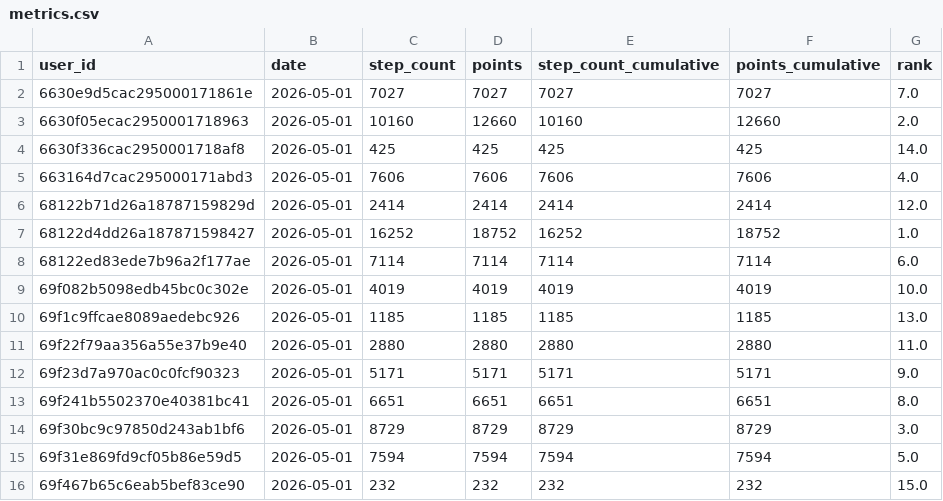
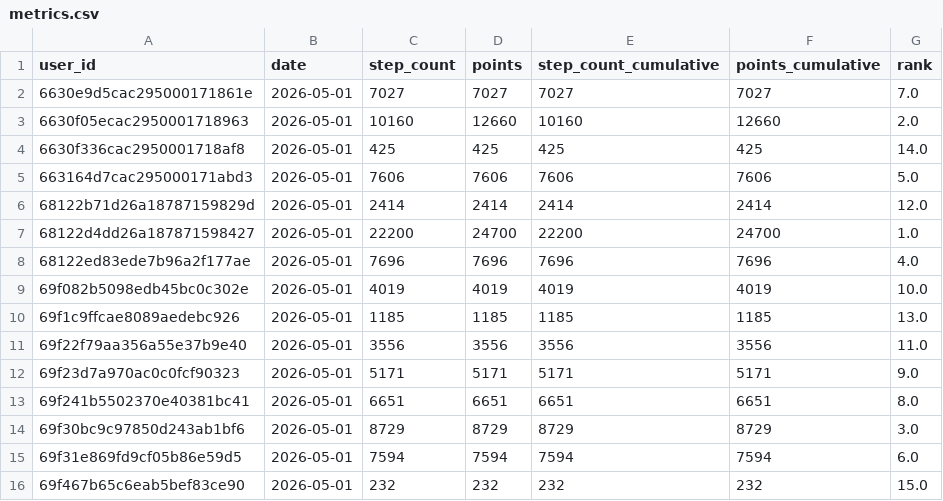
Before and after one commit to jake126/steptacular_maps, a CSV file: 2026/metrics.csv, drawn as a sheet.

```diff
--- a/2026/metrics.csv
+++ b/2026/metrics.csv
@@ -4,9 +4,9 @@ user_id,date,step_count,points,step_count_cumulative,points_cumulative,rank
 6630f336cac2950001718af8,2026-05-01,425,425,425,425,14.0
-663164d7cac295000171abd3,2026-05-01,7606,7606,7606,7606,4.0
+663164d7cac295000171abd3,2026-05-01,7606,7606,7606,7606,5.0
 68122b71d26a18787159829d,2026-05-01,2414,2414,2414,2414,12.0
-68122d4dd26a187871598427,2026-05-01,16252,18752,16252,18752,1.0
-68122ed83ede7b96a2f177ae,2026-05-01,7114,7114,7114,7114,6.0
+68122d4dd26a187871598427,2026-05-01,22200,24700,22200,24700,1.0
+68122ed83ede7b96a2f177ae,2026-05-01,7696,7696,7696,7696,4.0
 69f082b5098edb45bc0c302e,2026-05-01,4019,4019,4019,4019,10.0
 69f1c9ffcae8089aedebc926,2026-05-01,1185,1185,1185,1185,13.0
-69f22f79aa356a55e37b9e40,2026-05-01,2880,2880,2880,2880,11.0
+69f22f79aa356a55e37b9e40,2026-05-01,3556,3556,3556,3556,11.0
 69f23d7a970ac0c0fcf90323,2026-05-01,5171,5171,5171,5171,9.0
@@ -14,3 +14,3 @@ user_id,date,step_count,points,step_count_cumulative,points_cumulative,rank
 69f30bc9c97850d243ab1bf6,2026-05-01,8729,8729,8729,8729,3.0
-69f31e869fd9cf05b86e59d5,2026-05-01,7594,7594,7594,7594,5.0
+69f31e869fd9cf05b86e59d5,2026-05-01,7594,7594,7594,7594,6.0
 69f467b65c6eab5bef83ce90,2026-05-01,232,232,232,232,15.0
```
Also changed, not shown: 2026/export.csv, 2026/people.csv, 6 other files.
